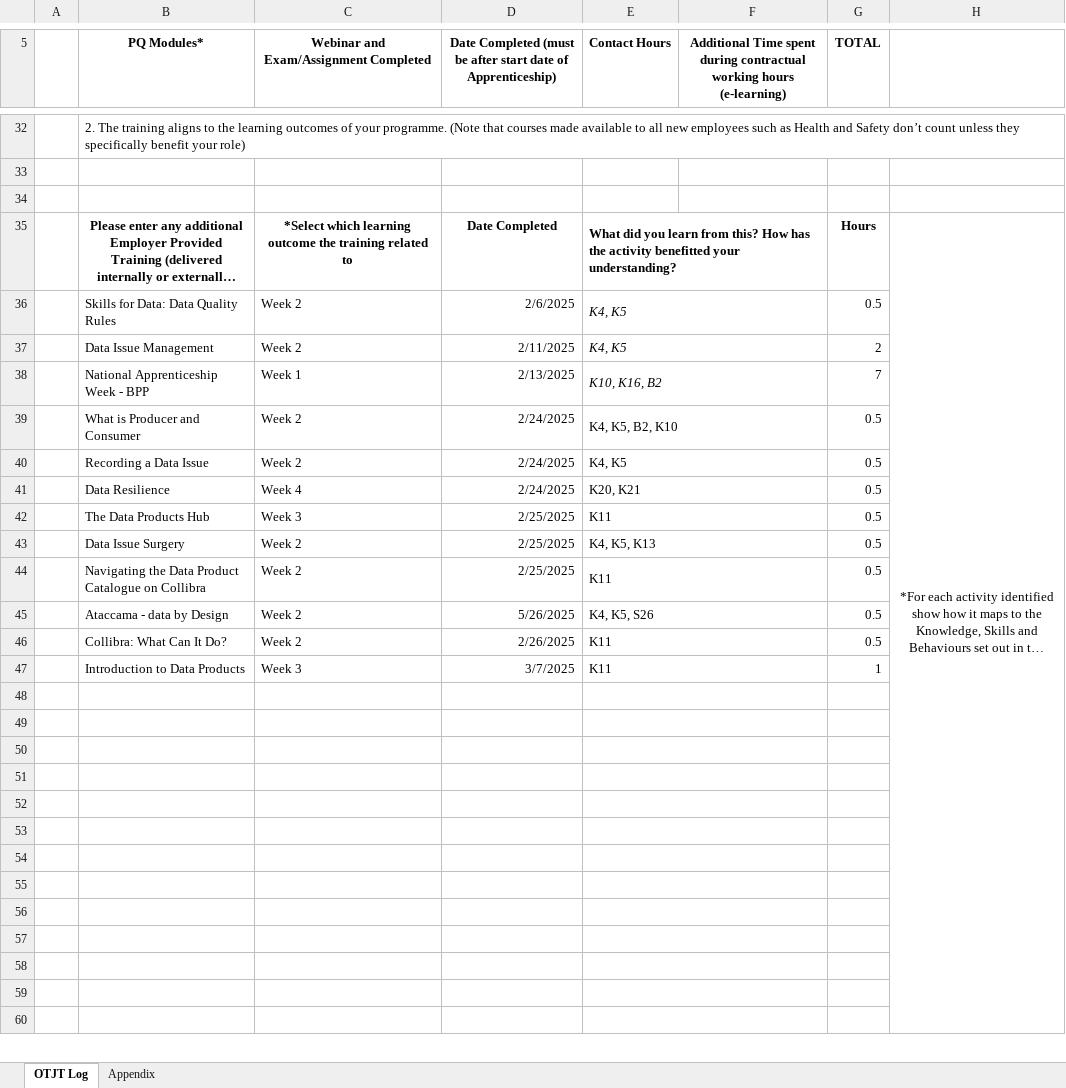
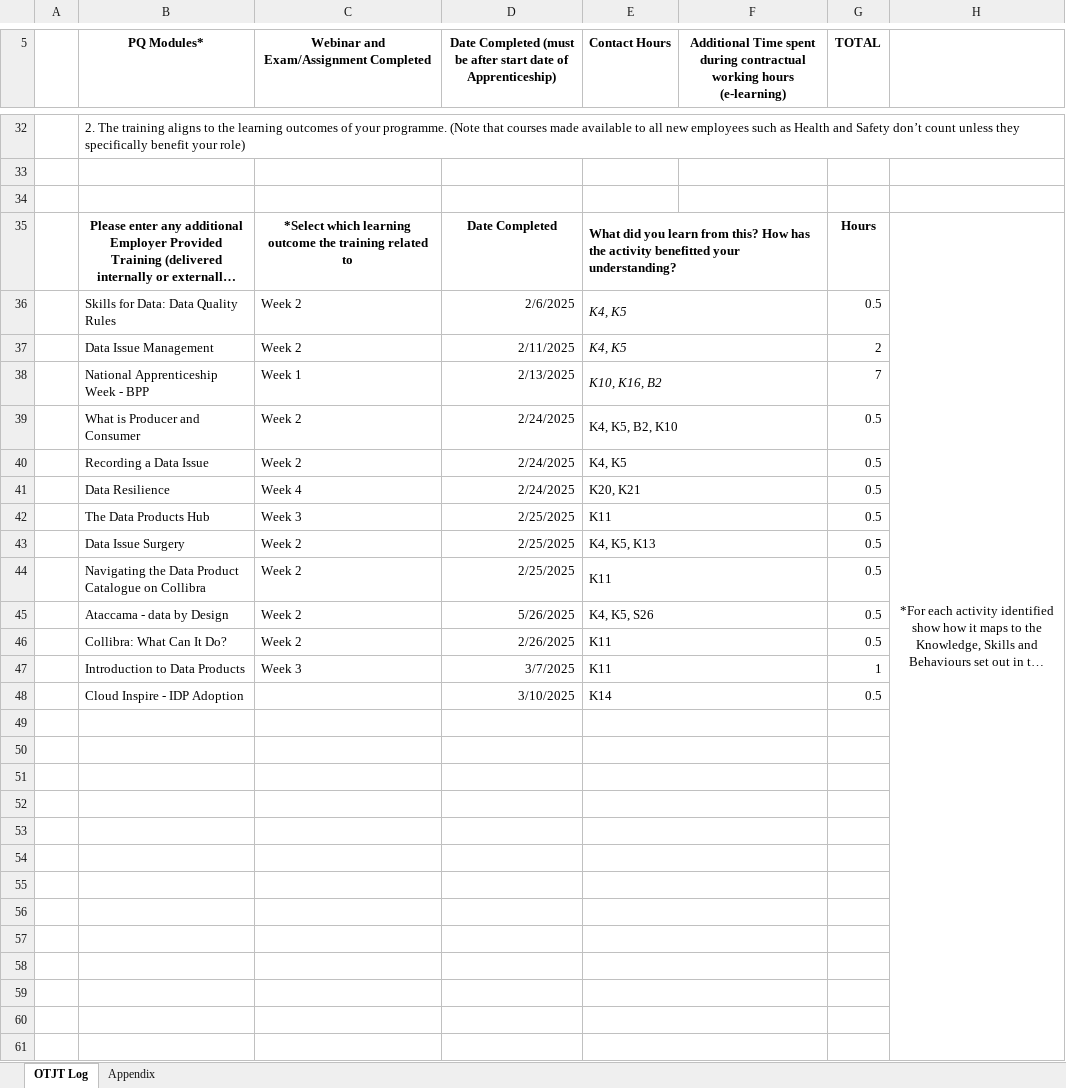
Before and after one commit to HalynaMaslak/Learning-Journal, an Excel workbook: Halyna Maslak OTJ Tracker DE L5.xlsx, sheet OTJT Log, drawn as a sheet; only a part is shown, gaps mark what is left out; long unchanged cells end in …; values as stored, in another font and other column widths than the file's, no borders; removed rows and columns are numbered as before the commit, all else as after; the diff covers the shown part only; the diff names each change by its address in the sheet, - before the commit and + after, or states it on an @@ line.

```diff
--- a/Halyna Maslak OTJ Tracker DE L5.xlsx (sheet OTJT Log)
+++ b/Halyna Maslak OTJ Tracker DE L5.xlsx (sheet OTJT Log)
-H35:H62 merged
+H35:H62 merged
+row 48:  | Cloud Inspire - IDP Adoption |  | 3/10/2025 | K14 |  | 0.5
```
Also changed, not shown: 1 added row, 2 removed rows, 4 edited cells and merged cells elsewhere in this sheet, sheet Appendix, On-the-job and self-study.xlsx.
